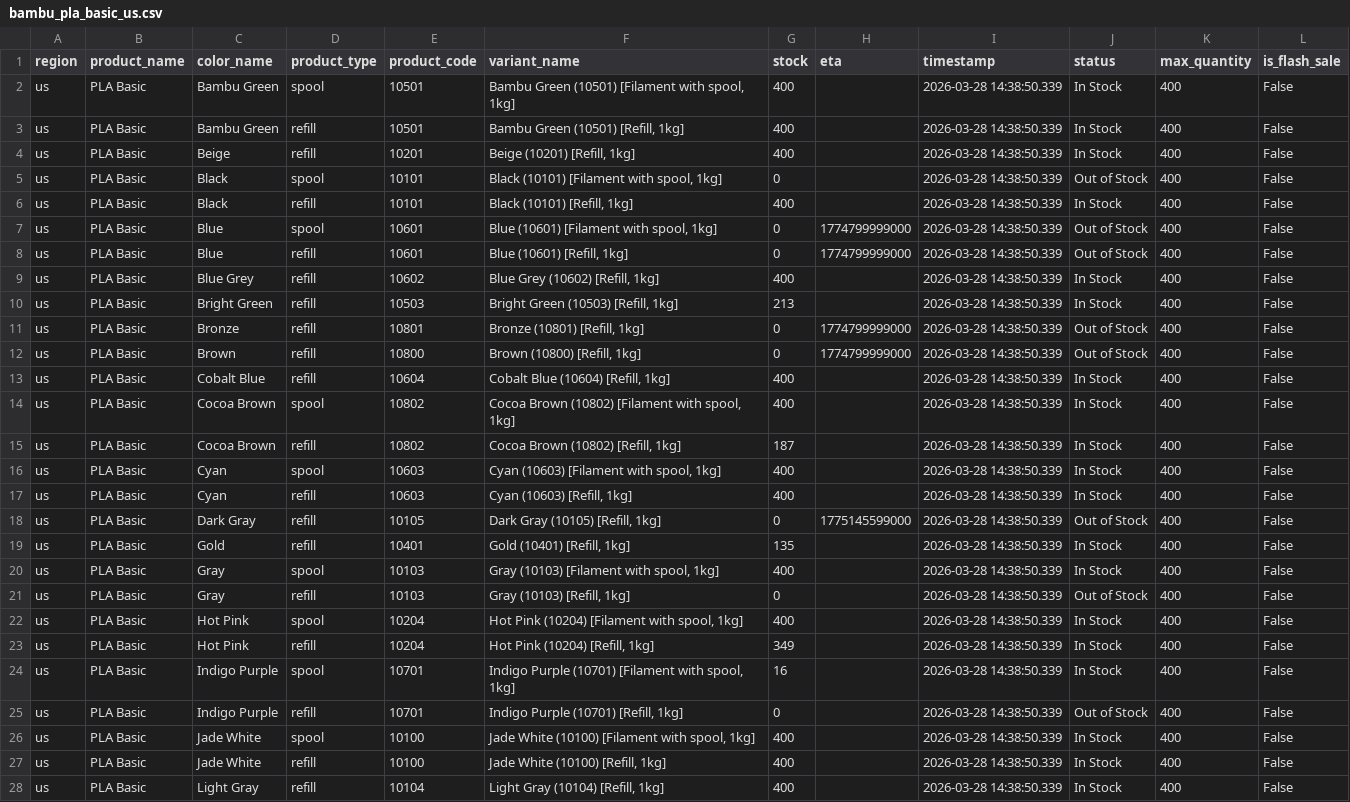
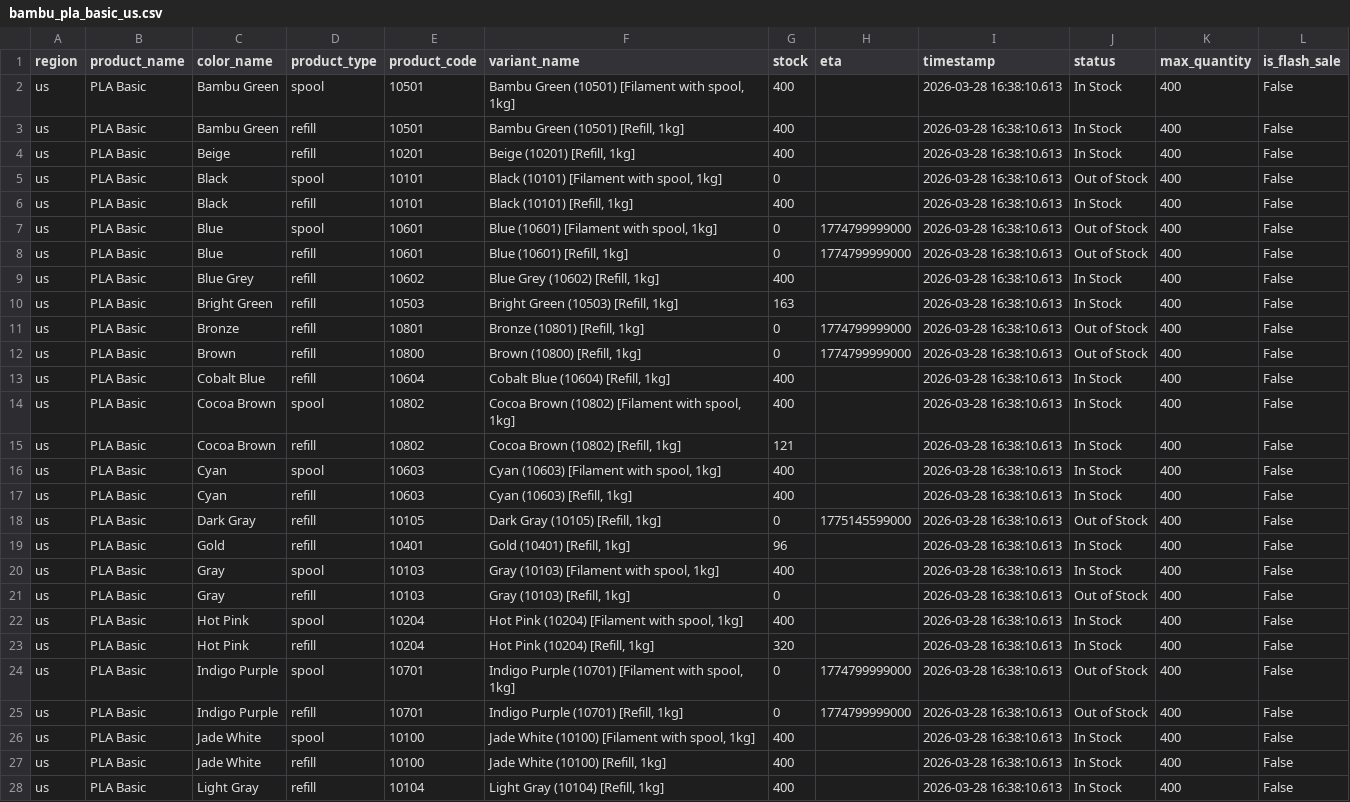
Before and after one commit to zachrigby3-star/bambu-filament-tracker, a CSV file: bambu_pla_basic_us.csv, drawn as a sheet; only a part is shown; the diff covers the shown part only; the diff names each change by its address in the sheet, - before the commit and + after, or states it on an @@ line.

```diff
--- a/bambu_pla_basic_us.csv
+++ b/bambu_pla_basic_us.csv
-I2:I28 (timestamp): 2026-03-28 14:38:50.339
+I2:I28 (timestamp): 2026-03-28 16:38:10.613
-G10 (stock): 213
+G10 (stock): 163
-G15 (stock): 187
+G15 (stock): 121
-G19 (stock): 135
+G19 (stock): 96
-G23 (stock): 349
+G23 (stock): 320
-G24 (stock): 16
+G24 (stock): 0
-H24:H25 (eta): (empty)
+H24:H25 (eta): 1774799999000
-J24 (status): In Stock
+J24 (status): Out of Stock
```
Also changed, not shown: 17 edited cells elsewhere in this file.
